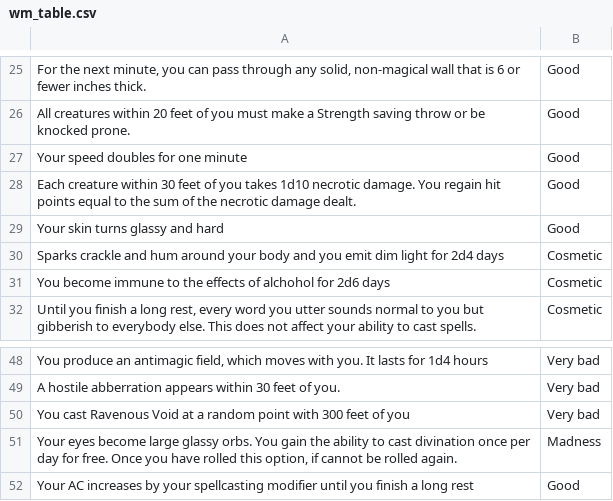
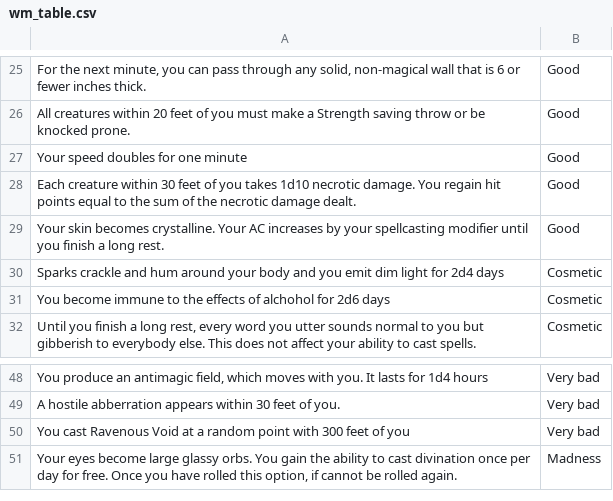
Before and after one commit to jtkn39/wild-magic, a CSV file: wm_table.csv, drawn as a sheet; only a part is shown, gaps mark what is left out.

Commit message:
typo

```diff
--- a/wm_table.csv
+++ b/wm_table.csv
@@ -28,3 +28,3 @@ Your speed doubles for one minute,Good
 Each creature within 30 feet of you takes 1d10 necrotic damage. You regain hit points equal to the sum of the necrotic damage dealt.,Good
-Your skin turns glassy and hard,Good
+Your skin becomes crystalline. Your AC increases by your spellcasting modifier until you finish a long rest.,Good
 Sparks crackle and hum around your body and you emit dim light for 2d4 days,Cosmetic
@@ -51,2 +51 @@ You cast Ravenous Void at a random point with 300 feet of you,Very bad
 "Your eyes become large glassy orbs. You gain the ability to cast divination once per day for free. Once you have rolled this option, if cannot be rolled again.",Madness
-Your AC increases by your spellcasting modifier until you finish a long rest,Good
```
